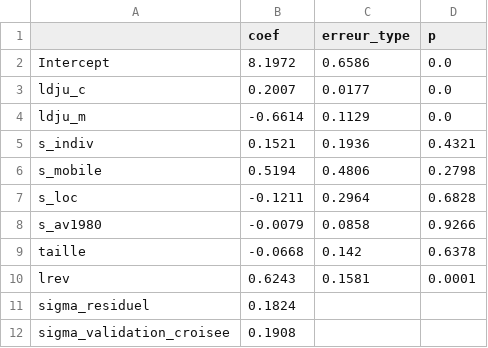
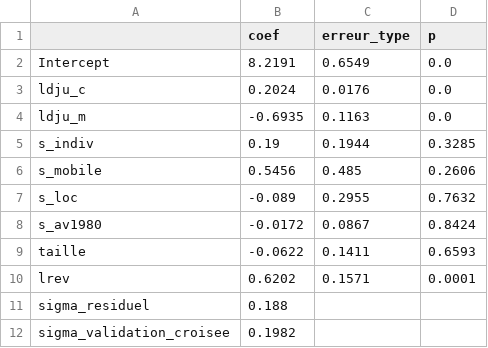
Before and after one commit to JulienMiron/StatInfo, a CSV file: electricite-quebec/donnees/modele_coefficients.csv, drawn as a sheet.

```diff
--- a/electricite-quebec/donnees/modele_coefficients.csv
+++ b/electricite-quebec/donnees/modele_coefficients.csv
@@ -1,12 +1,12 @@
 ,coef,erreur_type,p
-Intercept,8.1972,0.6586,0.0
-ldju_c,0.2007,0.0177,0.0
-ldju_m,-0.6614,0.1129,0.0
-s_indiv,0.1521,0.1936,0.4321
-s_mobile,0.5194,0.4806,0.2798
-s_loc,-0.1211,0.2964,0.6828
-s_av1980,-0.0079,0.0858,0.9266
-taille,-0.0668,0.142,0.6378
-lrev,0.6243,0.1581,0.0001
-sigma_residuel,0.1824,,
-sigma_validation_croisee,0.1908,,
+Intercept,8.2191,0.6549,0.0
+ldju_c,0.2024,0.0176,0.0
+ldju_m,-0.6935,0.1163,0.0
+s_indiv,0.19,0.1944,0.3285
+s_mobile,0.5456,0.485,0.2606
+s_loc,-0.089,0.2955,0.7632
+s_av1980,-0.0172,0.0867,0.8424
+taille,-0.0622,0.1411,0.6593
+lrev,0.6202,0.1571,0.0001
+sigma_residuel,0.188,,
+sigma_validation_croisee,0.1982,,
```
Also changed, not shown: electricite-quebec/donnees/correspondance_hq_code.csv, electricite-quebec/donnees/estimations_residentiel_2021.csv, 6 other files.
